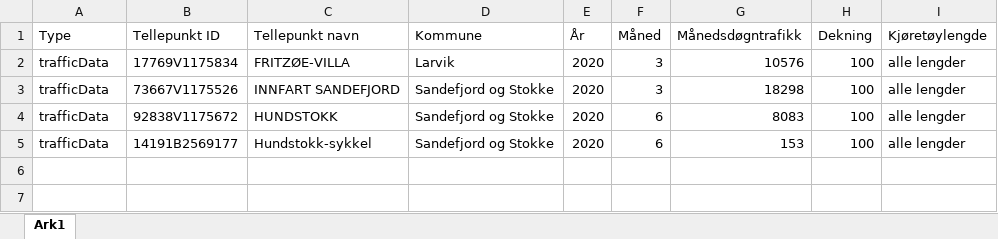
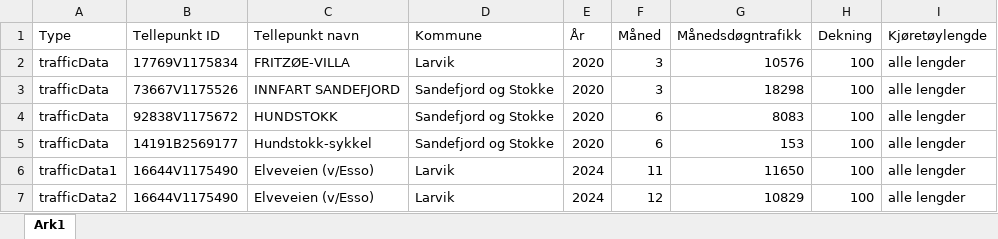
Before and after one commit to RasmusPalmqvist/Vestfold, an Excel workbook: 05_Mobilitet og infrastruktur/Persontransport og reisevaner/Mobilitetsdashboard/Brukes2024/Tellepunkter_med_mangel2.xlsx, sheet Ark1, drawn as a sheet; values as stored, in another font and other column widths than the file's, no borders; the diff names each change by its address in the sheet, - before the commit and + after, or states it on an @@ line.

```diff
--- a/05_Mobilitet og infrastruktur/Persontransport og reisevaner/Mobilitetsdashboard/Brukes2024/Tellepunkter_med_mangel2.xlsx (sheet Ark1)
+++ b/05_Mobilitet og infrastruktur/Persontransport og reisevaner/Mobilitetsdashboard/Brukes2024/Tellepunkter_med_mangel2.xlsx (sheet Ark1)
+row 6: trafficData1 | 16644V1175490 | Elveveien (v/Esso) | Larvik | 2024 | 11 | 11650 | 100 | alle lengder
+row 7: trafficData2 | 16644V1175490 | Elveveien (v/Esso) | Larvik | 2024 | 12 | 10829 | 100 | alle lengder
```
Also changed, not shown: 05_Mobilitet og infrastruktur/Persontransport og reisevaner/Mobilitetsdashboard/Brukes2024/Jernbanestatistikk_2012_2024.xlsx, 4 other files.
